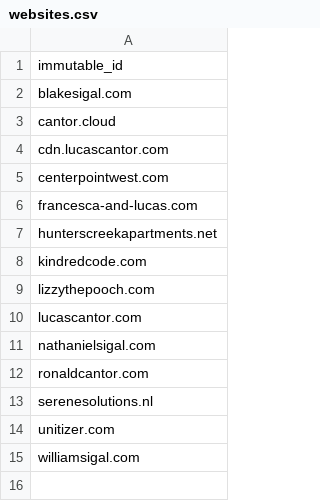
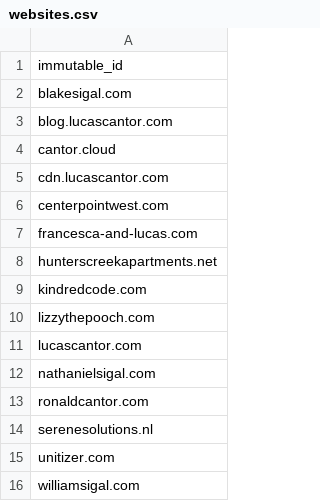
Before and after one commit to lucascantor/aws, a CSV file: websites.csv, drawn as a sheet.

```diff
--- a/websites.csv
+++ b/websites.csv
@@ -2,2 +2,3 @@ immutable_id
 blakesigal.com
+blog.lucascantor.com
 cantor.cloud
```
Also changed, not shown: s3_buckets.csv, 4 other files.
